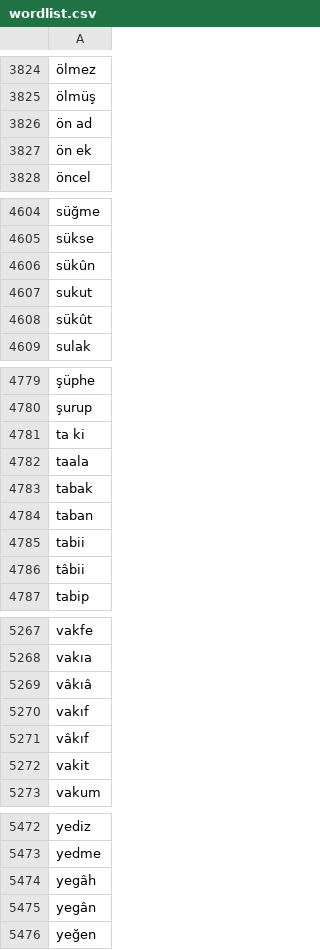
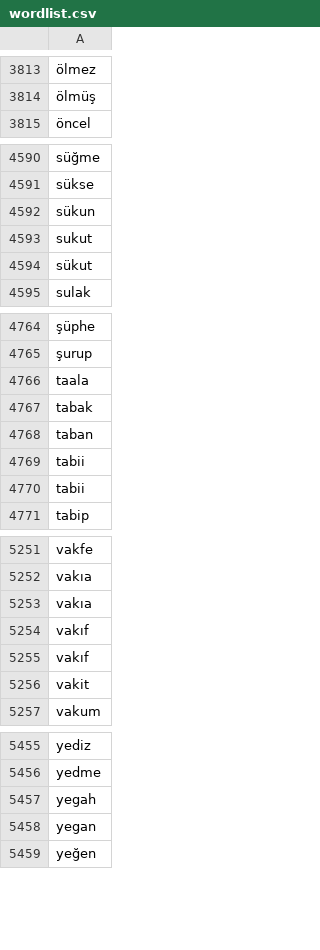
Before and after one commit to emrekndl/tr-wordle-py, a CSV file: data/wordlist.csv, drawn as a sheet; only a part is shown, gaps mark what is left out; removed rows and columns are numbered as before the commit, all else as after; the diff covers the shown part only; the diff names each change by its address in the sheet, - before the commit and + after, or states it on an @@ line.

```diff
--- a/data/wordlist.csv
+++ b/data/wordlist.csv
-row 3826: ön ad
-row 3827: ön ek
-A4592: sükûn
+A4592: sükun
-A4594: sükût
+A4594: sükut
-row 4781: ta ki
-A4770: tâbii
+A4770: tabii
-A5253: vâkıâ
+A5253: vakıa
-A5255: vâkıf
+A5255: vakıf
-A5457: yegâh
+A5457: yegah
-A5458: yegân
+A5458: yegan
```
Also changed, not shown: 15 removed rows and 53 edited cells elsewhere in this file, 7 other files.
